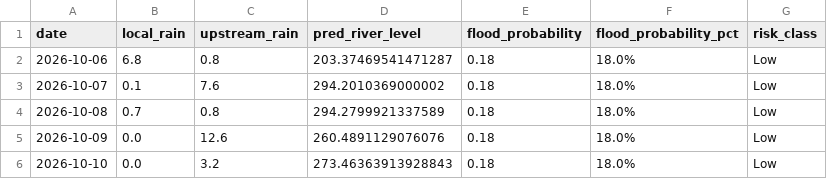
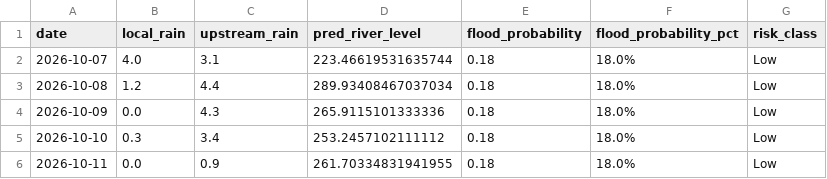
Before and after one commit to kgyb02/Matsya-Flood-detector, a CSV file: backend/flood_detector/flood_forecast.csv, drawn as a sheet.

```diff
--- a/backend/flood_detector/flood_forecast.csv
+++ b/backend/flood_detector/flood_forecast.csv
@@ -1,6 +1,6 @@
 date,local_rain,upstream_rain,pred_river_level,flood_probability,flood_probability_pct,risk_class
-2026-10-06,6.8,0.8,203.37469541471287,0.18,18.0%,Low
-2026-10-07,0.1,7.6,294.2010369000002,0.18,18.0%,Low
-2026-10-08,0.7,0.8,294.2799921337589,0.18,18.0%,Low
-2026-10-09,0.0,12.6,260.4891129076076,0.18,18.0%,Low
-2026-10-10,0.0,3.2,273.46363913928843,0.18,18.0%,Low
+2026-10-07,4.0,3.1,223.46619531635744,0.18,18.0%,Low
+2026-10-08,1.2,4.4,289.93408467037034,0.18,18.0%,Low
+2026-10-09,0.0,4.3,265.9115101333336,0.18,18.0%,Low
+2026-10-10,0.3,3.4,253.2457102111112,0.18,18.0%,Low
+2026-10-11,0.0,0.9,261.70334831941955,0.18,18.0%,Low
```
Also changed, not shown: backend/csv_generator/flood_prediction.csv, 3 other files.
